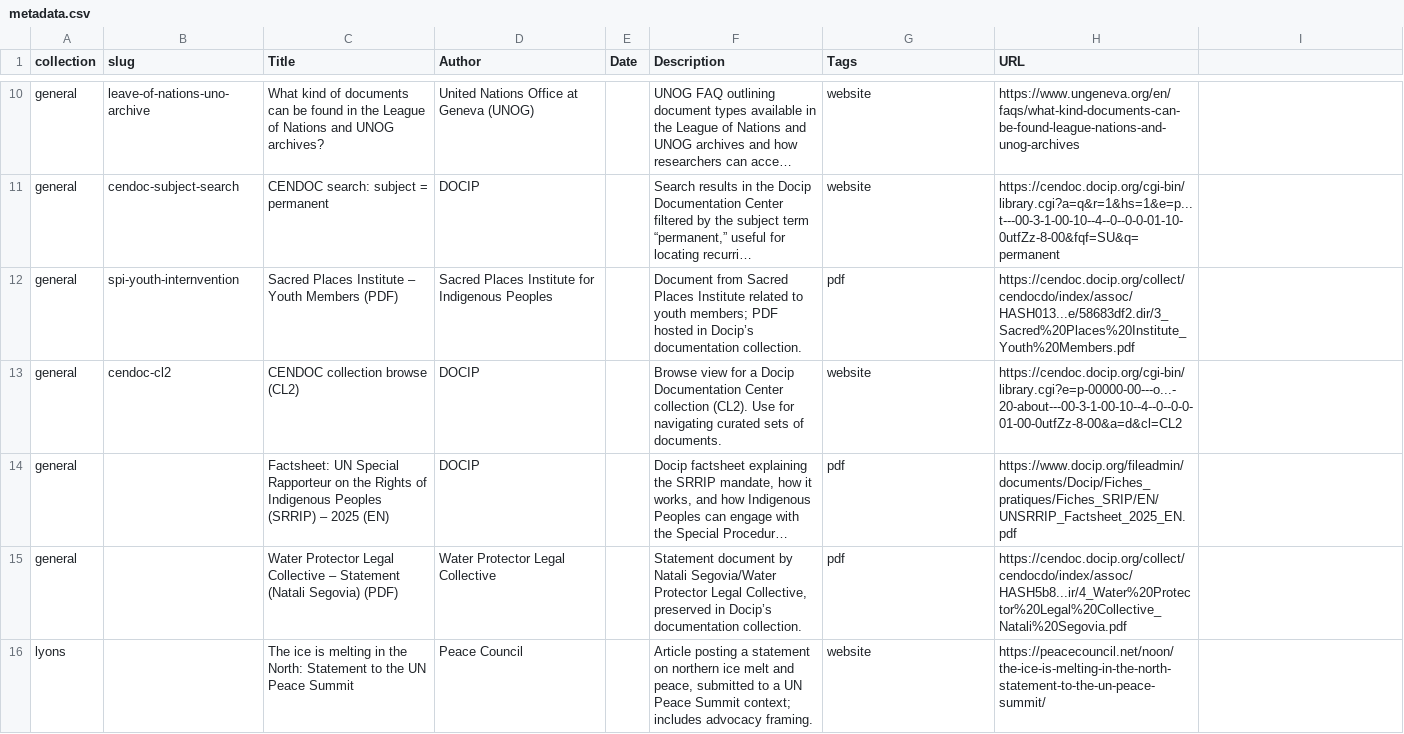
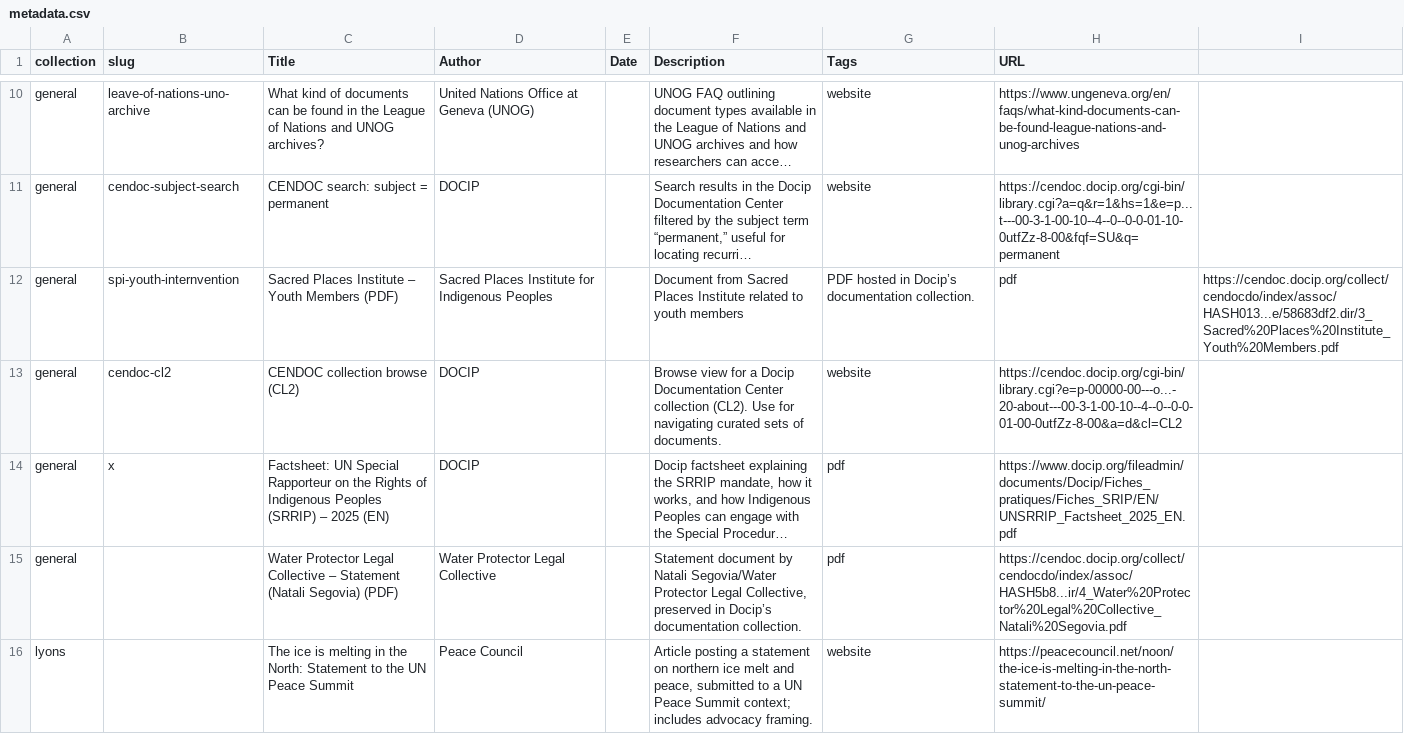
Before and after one commit to richardsoncrowcodes/memories-for-the-future-findingaid, a CSV file: _data/metadata.csv, drawn as a sheet; only a part is shown, gaps mark what is left out; long unchanged cells end in …; the diff names each change by its address in the sheet, - before the commit and + after, or states it on an @@ line.

```diff
--- a/_data/metadata.csv
+++ b/_data/metadata.csv
-F12 (Description): …to youth members; PDF hosted in Docip’s documentation collection.
+F12 (Description): …to youth members
-G12 (Tags): pdf
+G12 (Tags): PDF hosted in Docip’s documentation collection.
-H12 (URL): https://cendoc.docip.org/collect/cendocdo/index/assoc/HASH013...e/58683df2.dir/3_Sacred%20Places%20Institute_Youth%20Members.pdf
+H12 (URL): pdf
-I12: (empty)
+I12: https://cendoc.docip.org/collect/cendocdo/index/assoc/HASH013...e/58683df2.dir/3_Sacred%20Places%20Institute_Youth%20Members.pdf
-B14 (slug): (empty)
+B14 (slug): x
```
Also changed, not shown: 3 other files.
